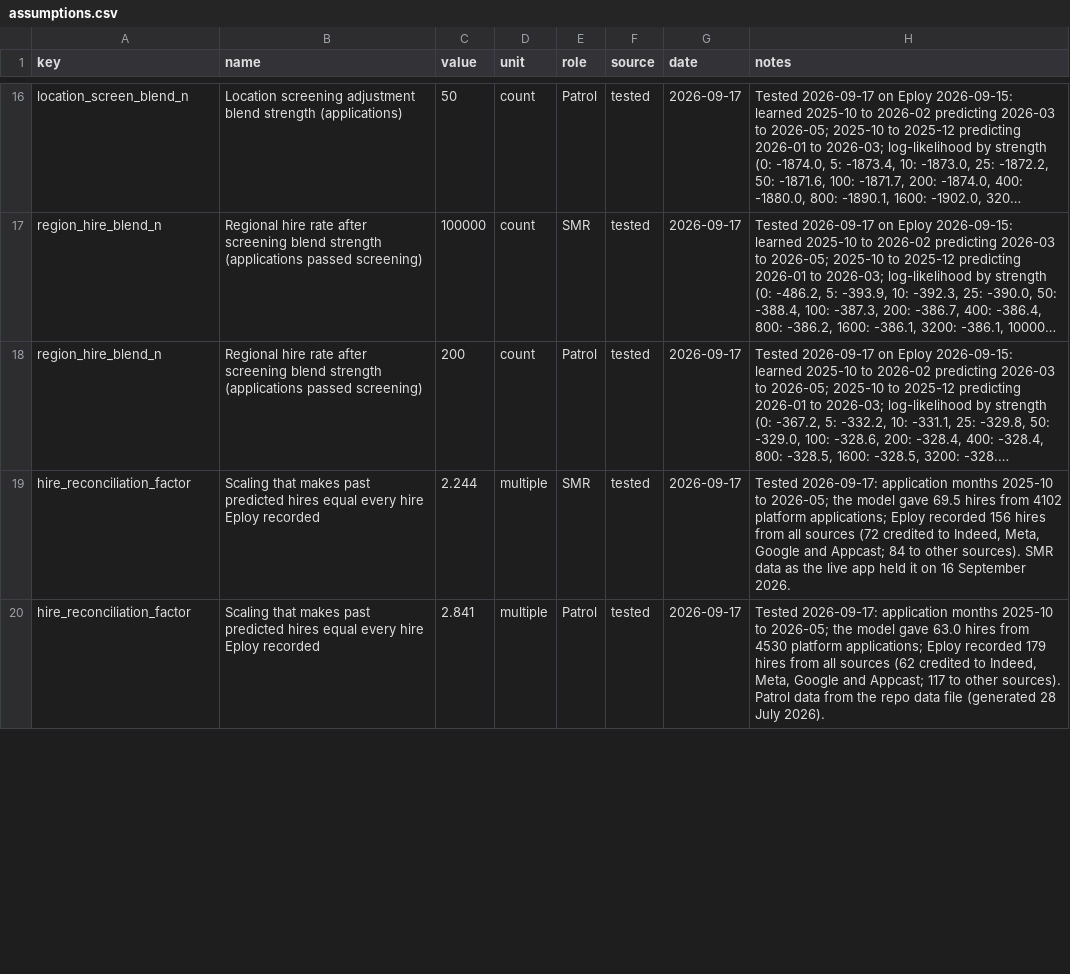
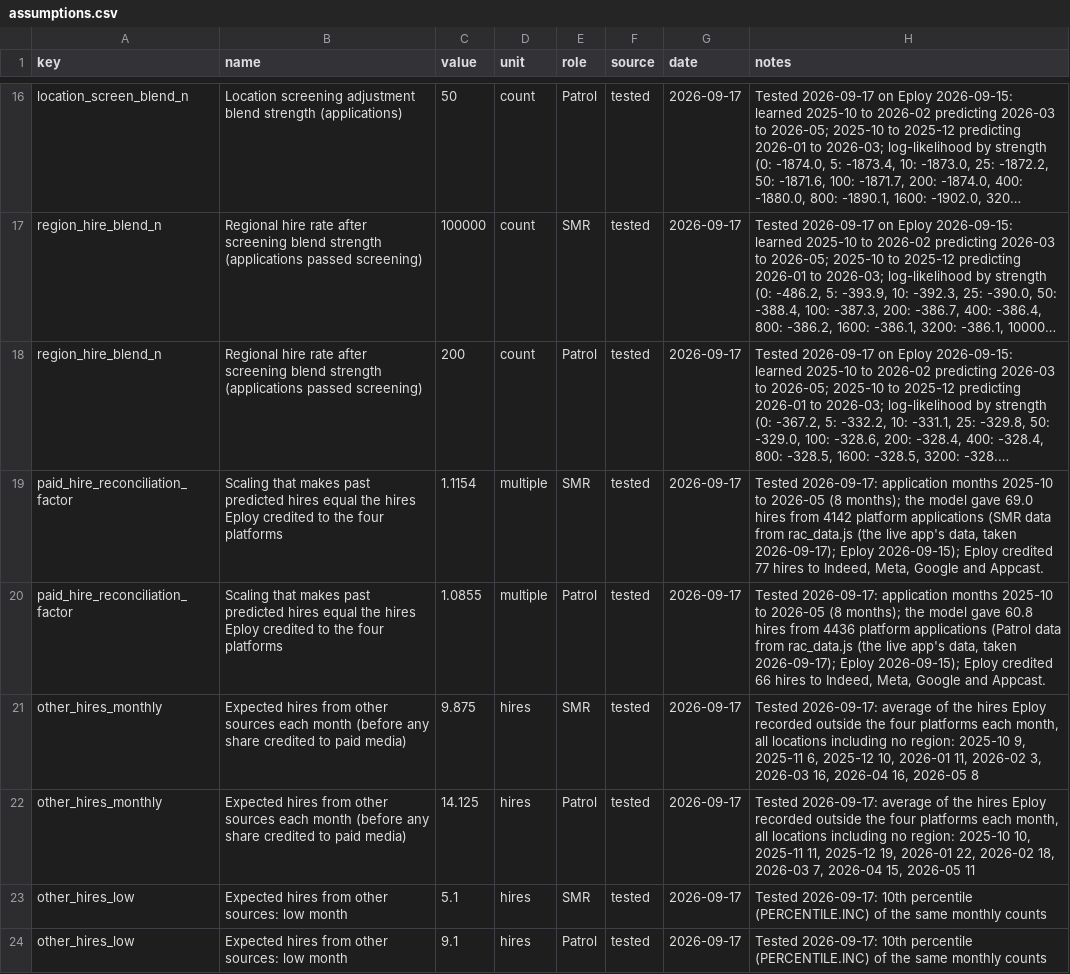
Before and after one commit to ChristianCato/rac-tools, a CSV file: assumptions.csv, drawn as a sheet; only a part is shown, gaps mark what is left out; long unchanged cells end in …; the diff covers the shown part only; the diff names each change by its address in the sheet, - before the commit and + after, or states it on an @@ line.

```diff
--- a/assumptions.csv
+++ b/assumptions.csv
-A19:A20 (key): hire_reconciliation_factor
+A19:A20 (key): paid_hire_reconciliation_factor
-B19:B20 (name): …hires equal every hire Eploy recorded
+B19:B20 (name): …hires equal the hires Eploy credited to the four platforms
-C19 (value): 2.244
+C19 (value): 1.1154
-H19 (notes): …2025-10 to 2026-05; the model gave 69.5 hires from 4102 platform applications; Eploy recorded 156 hires from all sources (72 credited to Indeed, Meta, Google and Appcast; 84 to other sources). SMR data as the live app held it on 16 September 2026.
+H19 (notes): …2025-10 to 2026-05 (8 months); the model gave 69.0 hires from 4142 platform applications (SMR data from rac_data.js (the live app's data, taken 2026-09-17); Eploy 2026-09-15); Eploy credited 77 hires to Indeed, Meta, Google and Appcast.
-C20 (value): 2.841
+C20 (value): 1.0855
-H20 (notes): …2025-10 to 2026-05; the model gave 63.0 hires from 4530 platform applications; Eploy recorded 179 hires from all sources (62 credited to Indeed, Meta, Google and Appcast; 117 to other sources). Patrol data from the repo data file (generated 28 July 2026).
+H20 (notes): …2025-10 to 2026-05 (8 months); the model gave 60.8 hires from 4436 platform applications (Patrol data from rac_data.js (the live app's data, taken 2026-09-17); Eploy 2026-09-15); Eploy credited 66 hires to Indeed, Meta, Google and Appcast.
+row 21: other_hires_monthly | Expected hires from other sources each month (before any share credited to paid media) | 9.875 | hires | SMR | tested | 2026-09-17 | Tested 2026-09-17: average of the hires Eploy recorded outside the four platforms each month, all locations including no region: 2025-10 9, 2025-11 6, 2025-12 10, 2026-01 11, 2026-02 3, 2026-03 16, 2026-04 16, 2026-05 8
+row 22: other_hires_monthly | Expected hires from other sources each month (before any share credited to paid media) | 14.125 | hires | Patrol | tested | 2026-09-17 | Tested 2026-09-17: average of the hires Eploy recorded outside the four platforms each month, all locations including no region: 2025-10 10, 2025-11 11, 2025-12 19, 2026-01 22, 2026-02 18, 2026-03 7, 2026-04 15, 2026-05 11
+row 23: other_hires_low | Expected hires from other sources: low month | 5.1 | hires | SMR | tested | 2026-09-17 | Tested 2026-09-17: 10th percentile (PERCENTILE.INC) of the same monthly counts
+row 24: other_hires_low | Expected hires from other sources: low month | 9.1 | hires | Patrol | tested | 2026-09-17 | Tested 2026-09-17: 10th percentile (PERCENTILE.INC) of the same monthly counts
```
Also changed, not shown: 6 added rows and 31 edited cells elsewhere in this file, data/eploy_mappings.csv, 23 other files.
